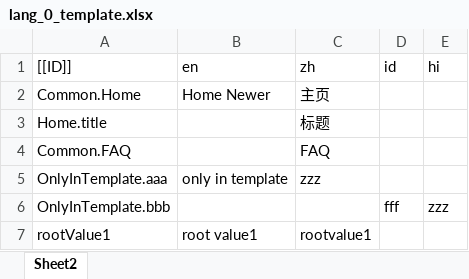
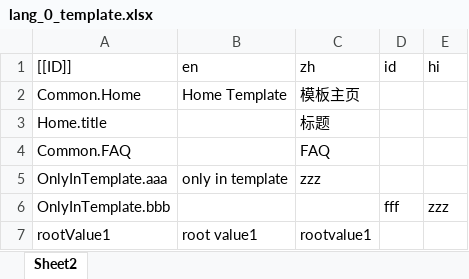
Before and after one commit to huhm/langs-convertor, an Excel workbook: example/excel2lang/lang_0_template.xlsx, sheet Sheet2, drawn as a sheet; values as stored, in another font and other column widths than the file's, no borders; the diff names each change by its address in the sheet, - before the commit and + after, or states it on an @@ line.

```diff
--- a/example/excel2lang/lang_0_template.xlsx (sheet Sheet2)
+++ b/example/excel2lang/lang_0_template.xlsx (sheet Sheet2)
-B2 (en): Home Newer
+B2 (en): Home Template
-C2 (zh): 主页
+C2 (zh): 模板主页
```
Also changed, not shown: 3 other files.
